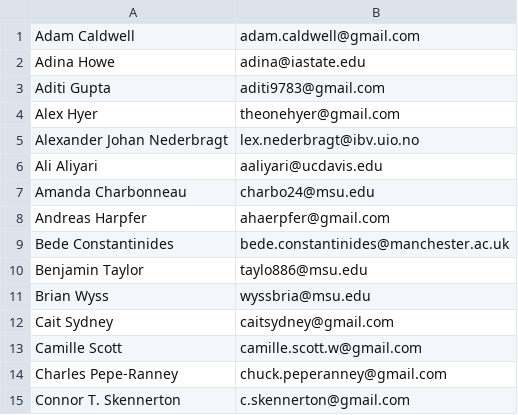
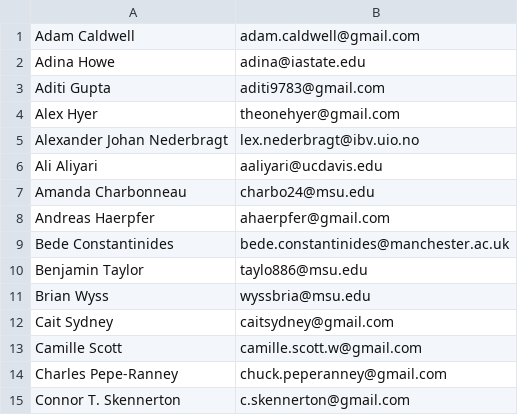
Before and after one commit to Dmarch28/khmer, a CSV file: authors.csv, drawn as a sheet; only a part is shown.

Commit message:
Fix ascii-cized version of name

```diff
--- a/authors.csv
+++ b/authors.csv
@@ -7,3 +7,3 @@ Ali Aliyari,aaliyari@ucdavis.edu
 Amanda Charbonneau,charbo24@msu.edu
-Andreas Harpfer,ahaerpfer@gmail.com
+Andreas Haerpfer,ahaerpfer@gmail.com
 Bede Constantinides,bede.constantinides@manchester.ac.uk
```
